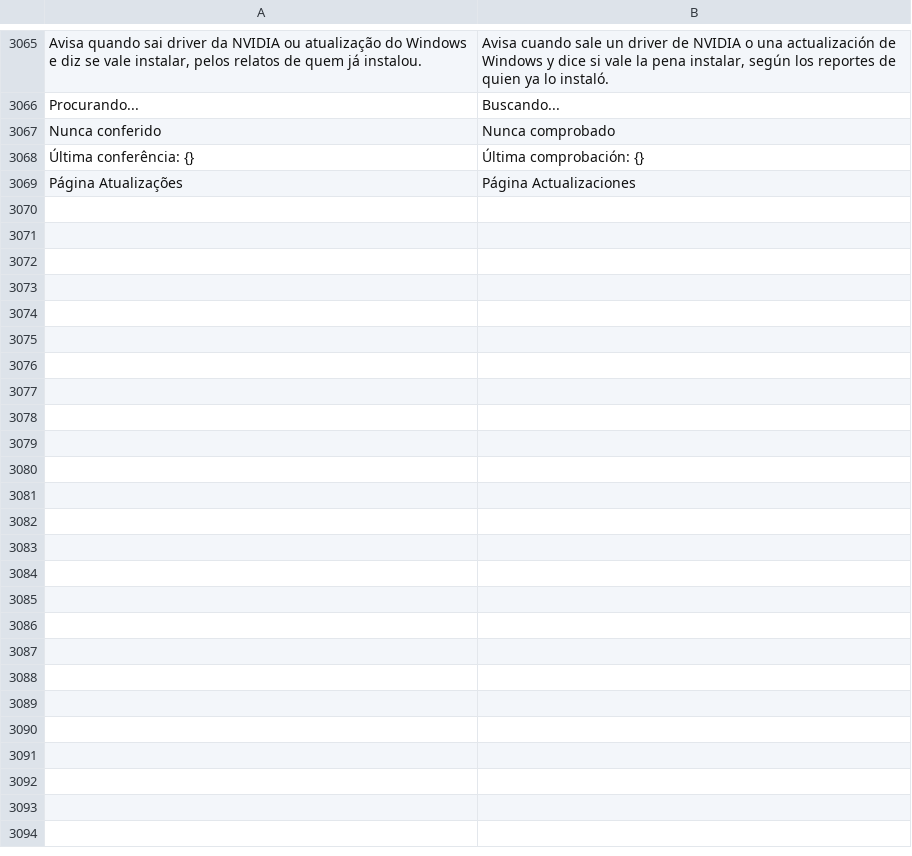
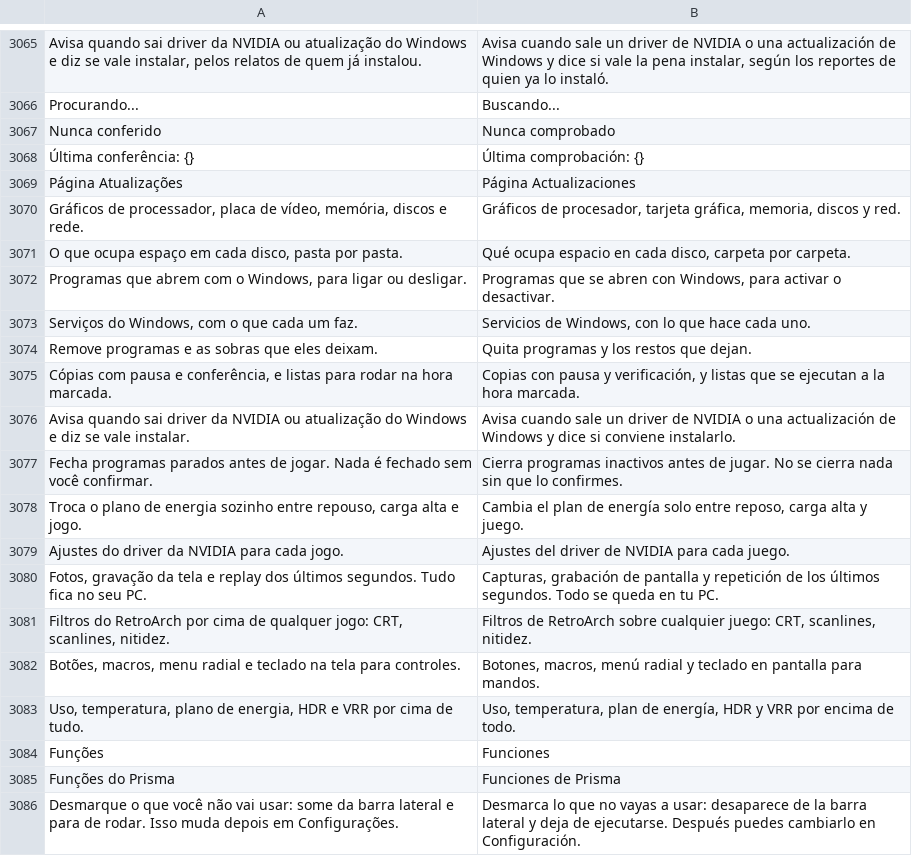
Before and after one commit to maliquem/Prisma, a TSV file: res/es.tsv, drawn as a sheet; only a part is shown, gaps mark what is left out; the diff names each change by its address in the sheet, - before the commit and + after, or states it on an @@ line.

```diff
--- a/res/es.tsv
+++ b/res/es.tsv
+row 3070: Gráficos de processador, placa de vídeo, memória, discos e rede. | Gráficos de procesador, tarjeta gráfica, memoria, discos y red.
+row 3071: O que ocupa espaço em cada disco, pasta por pasta. | Qué ocupa espacio en cada disco, carpeta por carpeta.
+row 3072: Programas que abrem com o Windows, para ligar ou desligar. | Programas que se abren con Windows, para activar o desactivar.
+row 3073: Serviços do Windows, com o que cada um faz. | Servicios de Windows, con lo que hace cada uno.
+row 3074: Remove programas e as sobras que eles deixam. | Quita programas y los restos que dejan.
+row 3075: Cópias com pausa e conferência, e listas para rodar na hora marcada. | Copias con pausa y verificación, y listas que se ejecutan a la hora marcada.
+row 3076: Avisa quando sai driver da NVIDIA ou atualização do Windows e diz se vale instalar. | Avisa cuando sale un driver de NVIDIA o una actualización de Windows y dice si conviene instalarlo.
+row 3077: Fecha programas parados antes de jogar. Nada é fechado sem você confirmar. | Cierra programas inactivos antes de jugar. No se cierra nada sin que lo confirmes.
+row 3078: Troca o plano de energia sozinho entre repouso, carga alta e jogo. | Cambia el plan de energía solo entre reposo, carga alta y juego.
+row 3079: Ajustes do driver da NVIDIA para cada jogo. | Ajustes del driver de NVIDIA para cada juego.
+row 3080: Fotos, gravação da tela e replay dos últimos segundos. Tudo fica no seu PC. | Capturas, grabación de pantalla y repetición de los últimos segundos. Todo se queda en tu PC.
+row 3081: Filtros do RetroArch por cima de qualquer jogo: CRT, scanlines, nitidez. | Filtros de RetroArch sobre cualquier juego: CRT, scanlines, nitidez.
+row 3082: Botões, macros, menu radial e teclado na tela para controles. | Botones, macros, menú radial y teclado en pantalla para mandos.
+row 3083: Uso, temperatura, plano de energia, HDR e VRR por cima de tudo. | Uso, temperatura, plan de energía, HDR y VRR por encima de todo.
+row 3084: Funções | Funciones
+row 3085: Funções do Prisma | Funciones de Prisma
+row 3086: Desmarque o que você não vai usar: some da barra lateral e para de rodar. Isso muda depois em Configurações. | Desmarca lo que no vayas a usar: desaparece de la barra lateral y deja de ejecutarse. Después puedes cambiarlo en Configuración.
```
Also changed, not shown: res/en.tsv, res/ru.tsv, 16 other files.
